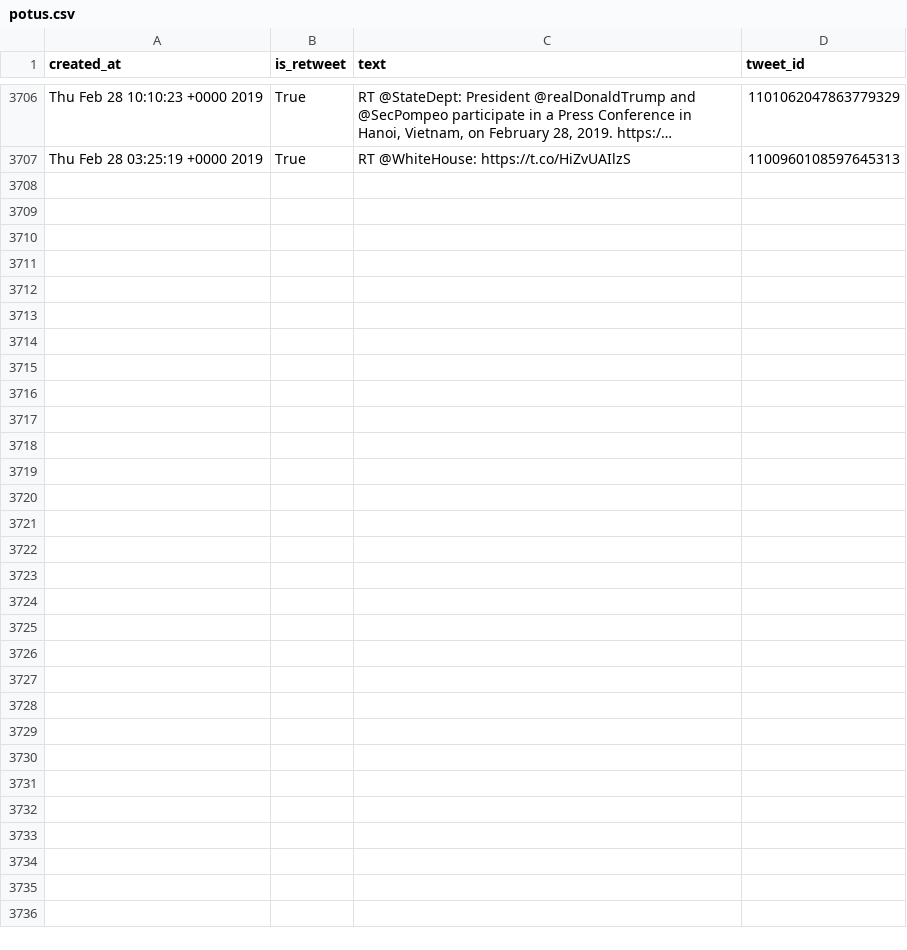
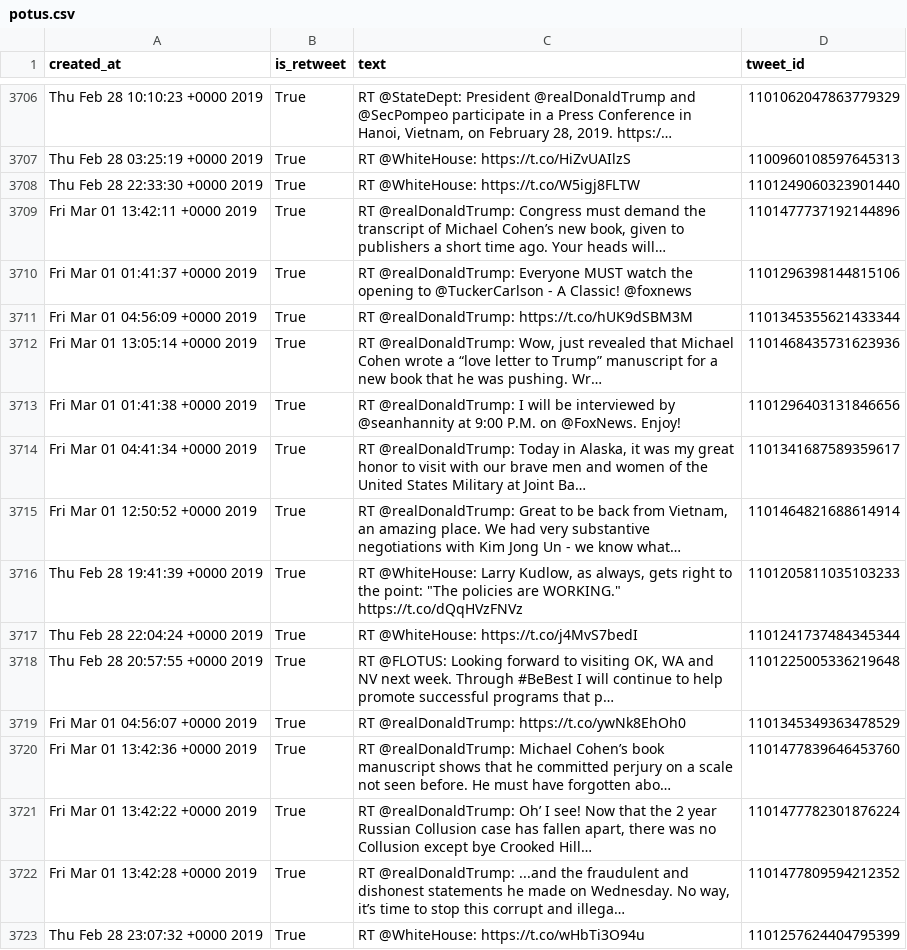
Before and after one commit to cpenalobel/sportsdata, a CSV file: twets/potus.csv, drawn as a sheet; only a part is shown, gaps mark what is left out; the diff names each change by its address in the sheet, - before the commit and + after, or states it on an @@ line.

```diff
--- a/twets/potus.csv
+++ b/twets/potus.csv
+row 3708: Thu Feb 28 22:33:30 +0000 2019 | True | RT @WhiteHouse: https://t.co/W5igj8FLTW | 1101249060323901440
+row 3709: Fri Mar 01 13:42:11 +0000 2019 | True | RT @realDonaldTrump: Congress must demand the transcript of Michael Cohen’s new book, given to publishers a short time ago. Your heads will… | 1101477737192144896
+row 3710: Fri Mar 01 01:41:37 +0000 2019 | True | RT @realDonaldTrump: Everyone MUST watch the opening to @TuckerCarlson - A Classic! @foxnews | 1101296398144815106
+row 3711: Fri Mar 01 04:56:09 +0000 2019 | True | RT @realDonaldTrump: https://t.co/hUK9dSBM3M | 1101345355621433344
+row 3712: Fri Mar 01 13:05:14 +0000 2019 | True | RT @realDonaldTrump: Wow, just revealed that Michael Cohen wrote a “love letter to Trump” manuscript for a new book that he was pushing. Wr… | 1101468435731623936
+row 3713: Fri Mar 01 01:41:38 +0000 2019 | True | RT @realDonaldTrump: I will be interviewed by @seanhannity at 9:00 P.M. on @FoxNews. Enjoy! | 1101296403131846656
+row 3714: Fri Mar 01 04:41:34 +0000 2019 | True | RT @realDonaldTrump: Today in Alaska, it was my great honor to visit with our brave men and women of the United States Military at Joint Ba… | 1101341687589359617
+row 3715: Fri Mar 01 12:50:52 +0000 2019 | True | RT @realDonaldTrump: Great to be back from Vietnam, an amazing place. We had very substantive negotiations with Kim Jong Un - we know what… | 1101464821688614914
+row 3716: Thu Feb 28 19:41:39 +0000 2019 | True | RT @WhiteHouse: Larry Kudlow, as always, gets right to the point: "The policies are WORKING." https://t.co/dQqHVzFNVz | 1101205811035103233
+row 3717: Thu Feb 28 22:04:24 +0000 2019 | True | RT @WhiteHouse: https://t.co/j4MvS7bedI | 1101241737484345344
+row 3718: Thu Feb 28 20:57:55 +0000 2019 | True | RT @FLOTUS: Looking forward to visiting OK, WA and NV next week. Through #BeBest I will continue to help promote successful programs that p… | 1101225005336219648
+row 3719: Fri Mar 01 04:56:07 +0000 2019 | True | RT @realDonaldTrump: https://t.co/ywNk8EhOh0 | 1101345349363478529
+row 3720: Fri Mar 01 13:42:36 +0000 2019 | True | RT @realDonaldTrump: Michael Cohen’s book manuscript shows that he committed perjury on a scale not seen before. He must have forgotten abo… | 1101477839646453760
+row 3721: Fri Mar 01 13:42:22 +0000 2019 | True | RT @realDonaldTrump: Oh’ I see! Now that the 2 year Russian Collusion case has fallen apart, there was no Collusion except bye Crooked Hill… | 1101477782301876224
+row 3722: Fri Mar 01 13:42:28 +0000 2019 | True | RT @realDonaldTrump: ...and the fraudulent and dishonest statements he made on Wednesday. No way, it’s time to stop this corrupt and illega… | 1101477809594212352
+row 3723: Thu Feb 28 23:07:32 +0000 2019 | True | RT @WhiteHouse: https://t.co/wHbTi3O94u | 1101257624404795399
```
Also changed, not shown: twets/realdonaldtrump.csv, twets/vp.csv, 1 other file.
